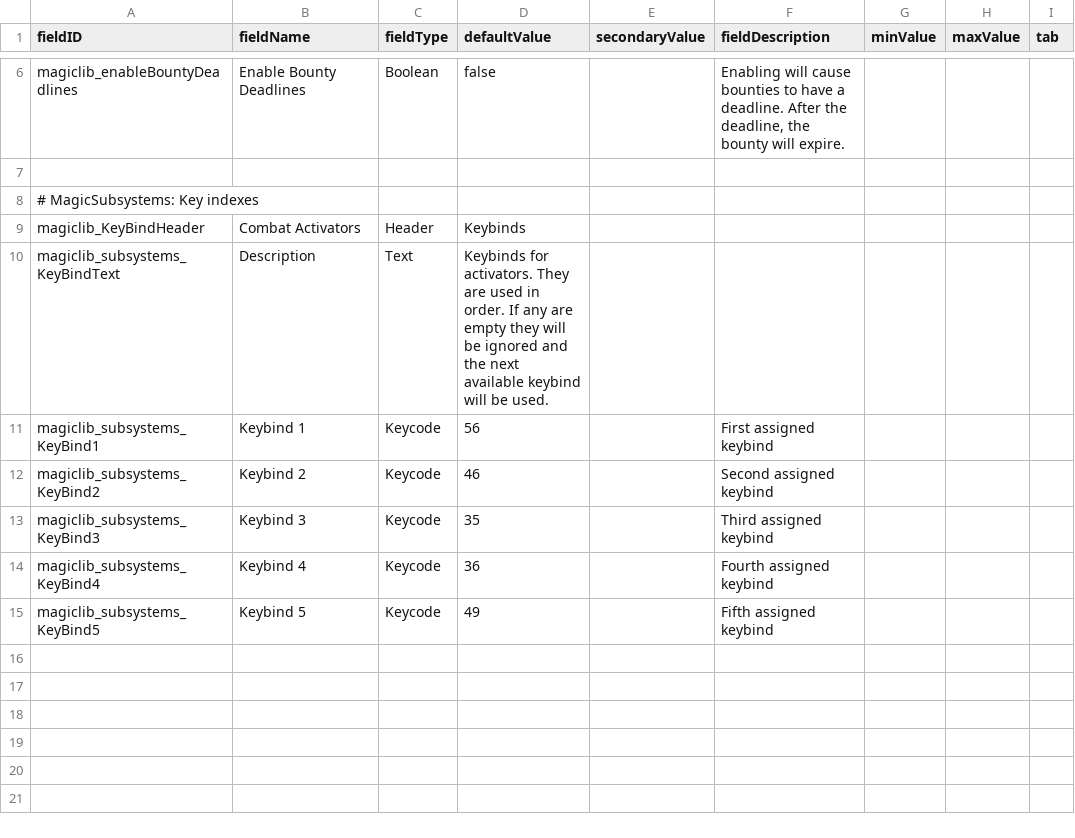
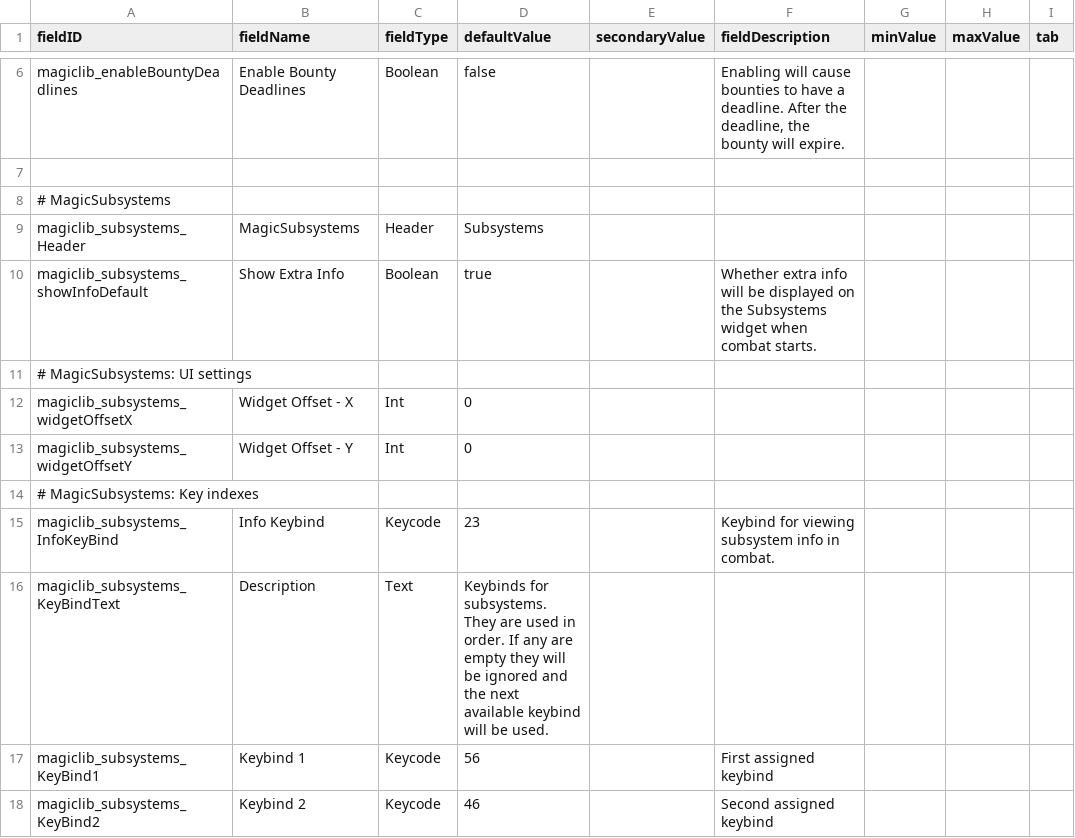
Before and after one commit to MagicLibStarsector/MagicLib, a CSV file: data/config/LunaSettings.csv, drawn as a sheet; only a part is shown, gaps mark what is left out; the shorter side is filled out with more unchanged rows.

Commit message:
renamed packages and classes to Subsystems. added tomatopaste's CombatUI library from CMUtils. use CombatUI lib in MagicSubsystem

```diff
--- a/data/config/LunaSettings.csv
+++ b/data/config/LunaSettings.csv
@@ -7,5 +7,11 @@ magiclib_enableBountyDeadlines,Enable Bounty Deadlines,Boolean,false,,"Enabling
 
+# MagicSubsystems
+magiclib_subsystems_Header,MagicSubsystems,Header,Subsystems,,,,,
+magiclib_subsystems_showInfoDefault,Show Extra Info,Boolean,true,,"Whether extra info will be displayed on the Subsystems widget when combat starts.",,,
+# MagicSubsystems: UI settings
+magiclib_subsystems_widgetOffsetX,Widget Offset - X,Int,0,,,,,
+magiclib_subsystems_widgetOffsetY,Widget Offset - Y,Int,0,,,,,
 # MagicSubsystems: Key indexes
-magiclib_KeyBindHeader,Combat Activators,Header,Keybinds,,,,,
-magiclib_subsystems_KeyBindText,Description,Text,"Keybinds for activators. They are used in order. If any are empty they will be ignored and the next available keybind will be used.",,,,,
+magiclib_subsystems_InfoKeyBind,Info Keybind,Keycode,23,,"Keybind for viewing subsystem info in combat.",,,
+magiclib_subsystems_KeyBindText,Description,Text,"Keybinds for subsystems. They are used in order. If any are empty they will be ignored and the next available keybind will be used.",,,,,
 magiclib_subsystems_KeyBind1,Keybind 1,Keycode,56,,"First assigned keybind",,,
```
Also changed, not shown: 23 other files.
